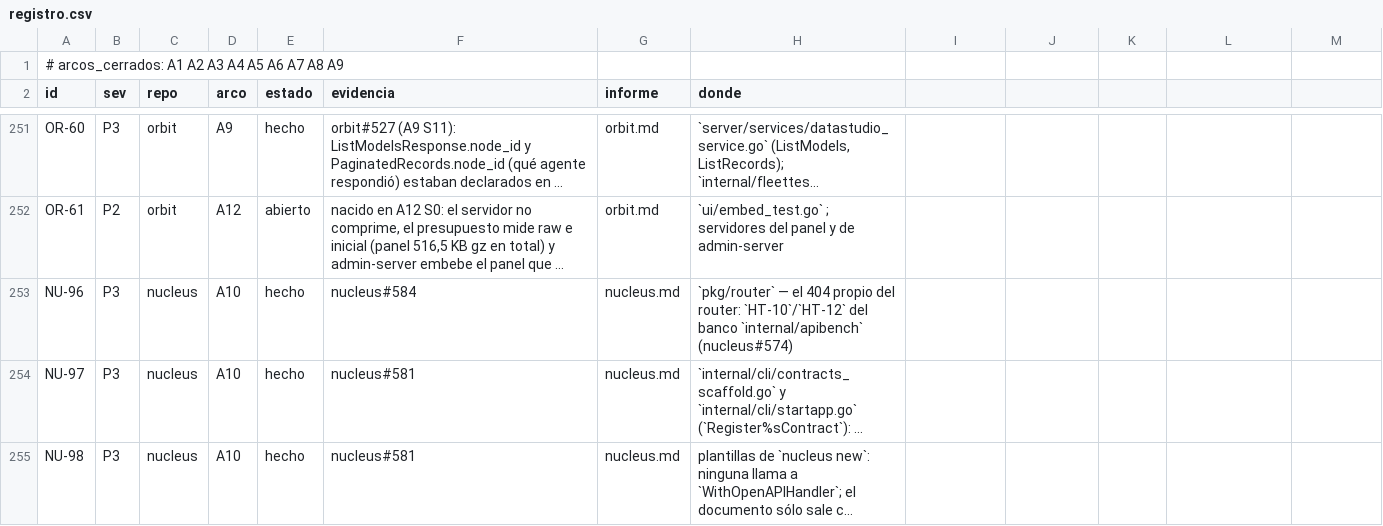
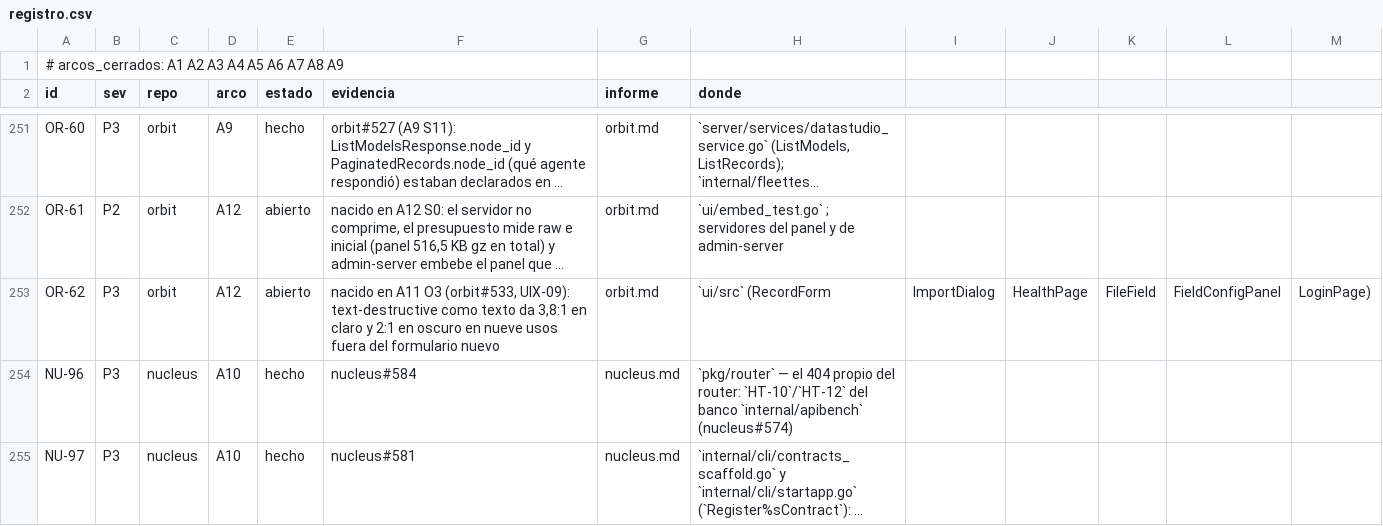
Before and after one commit to jcsvwinston/quantum, a CSV file: docs/auditoria/madurez-2026-09-03/registro.csv, drawn as a sheet; only a part is shown, gaps mark what is left out; the shorter side is filled out with more unchanged rows; long unchanged cells end in …; the diff names each change by its address in the sheet, - before the commit and + after, or states it on an @@ line.

```diff
--- a/docs/auditoria/madurez-2026-09-03/registro.csv
+++ b/docs/auditoria/madurez-2026-09-03/registro.csv
+row 253: OR-62 | P3 | orbit | A12 | abierto | nacido en A11 O3 (orbit#533, UIX-09): text-destructive como texto da 3,8:1 en claro y 2:1 en oscuro en nueve usos fuera del formulario nuevo | orbit.md | `ui/src` (RecordForm | ImportDialog | HealthPage | FileField | FieldConfigPanel | LoginPage)
```
Also changed, not shown: 2 other files.
